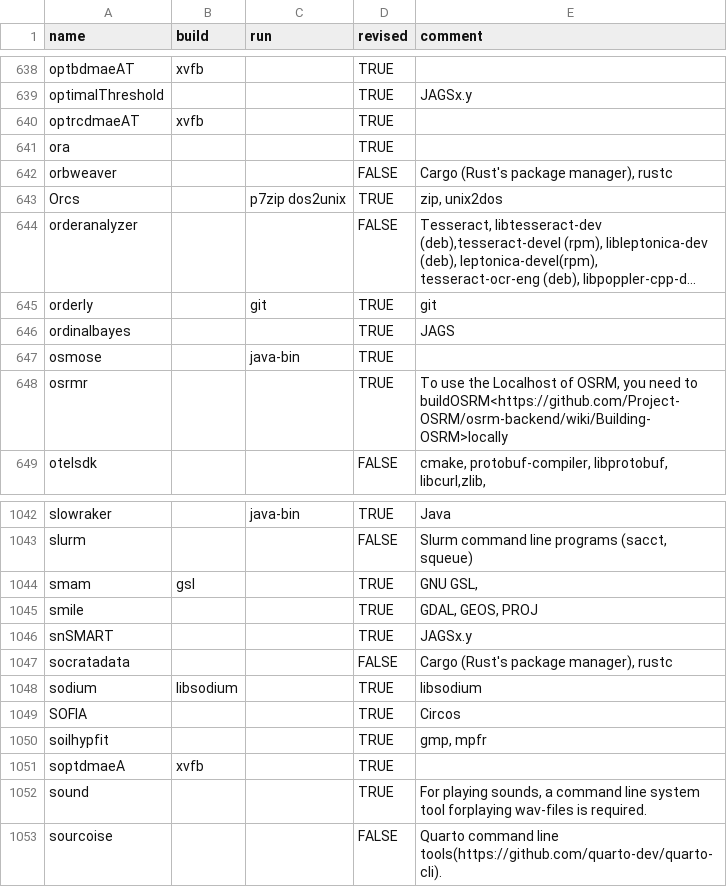
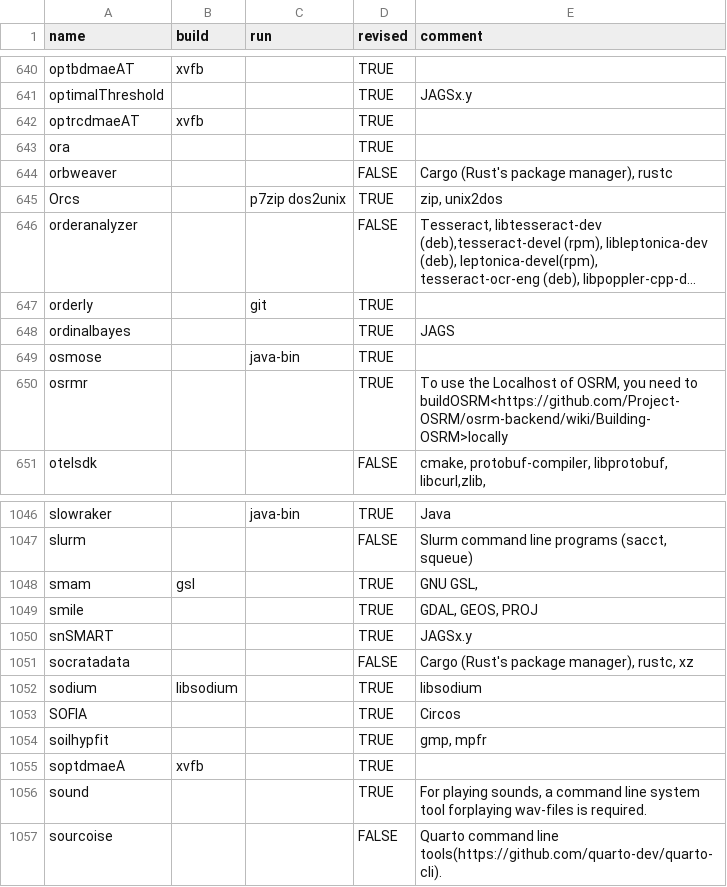
Before and after one commit to cran4linux/sysreqs, a CSV file: pkgdb.csv, drawn as a sheet; only a part is shown, gaps mark what is left out; long unchanged cells end in …; addresses are those after the commit; the diff covers the shown part only; the diff names each change by its address in the sheet, - before the commit and + after, or states it on an @@ line.

```diff
--- a/pkgdb.csv
+++ b/pkgdb.csv
-E647 (comment): git
+E647 (comment): (empty)
-E1051 (comment): Cargo (Rust's package manager), rustc
+E1051 (comment): Cargo (Rust's package manager), rustc, xz
```
Also changed, not shown: 4 added rows and 2 edited cells elsewhere in this file.
